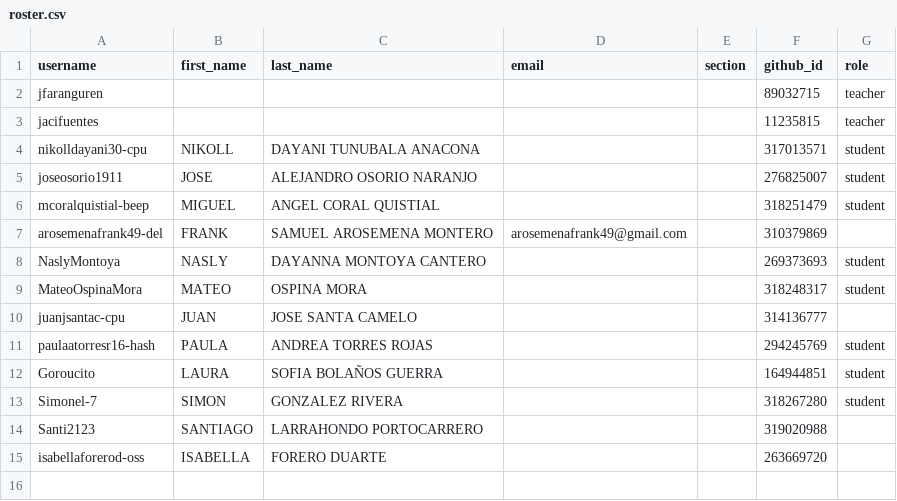
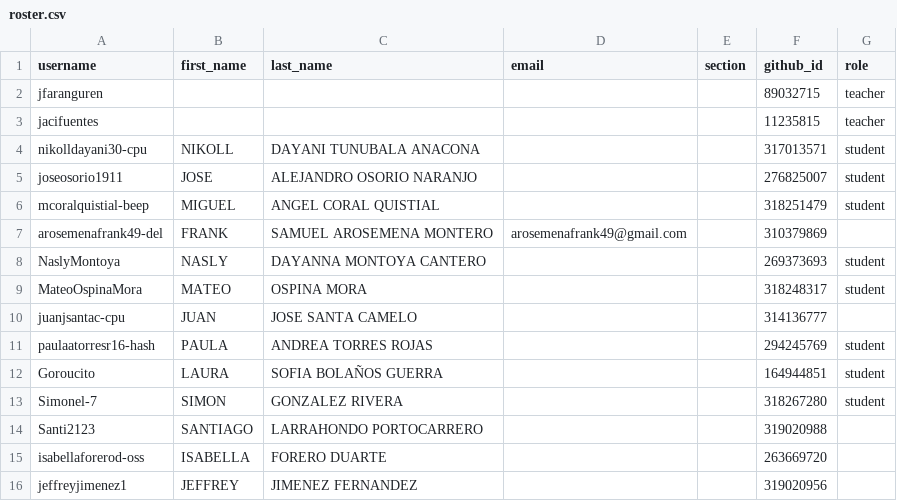
Before and after one commit to UniversidadIcesi-DCSI-BloqueAlgoritmos/classroom50, a CSV file: 2026-2-g3-apo1-sis/roster.csv, drawn as a sheet.

Commit message:
[Classroom 50] Add student: 2026-2-g3-apo1-sis/jeffreyjimenez1

```diff
--- a/2026-2-g3-apo1-sis/roster.csv
+++ b/2026-2-g3-apo1-sis/roster.csv
@@ -15 +15,2 @@ Santi2123,SANTIAGO,LARRAHONDO PORTOCARRERO,,,319020988,
 isabellaforerod-oss,ISABELLA,FORERO DUARTE,,,263669720,
+jeffreyjimenez1,JEFFREY,JIMENEZ FERNANDEZ,,,319020956,
```
